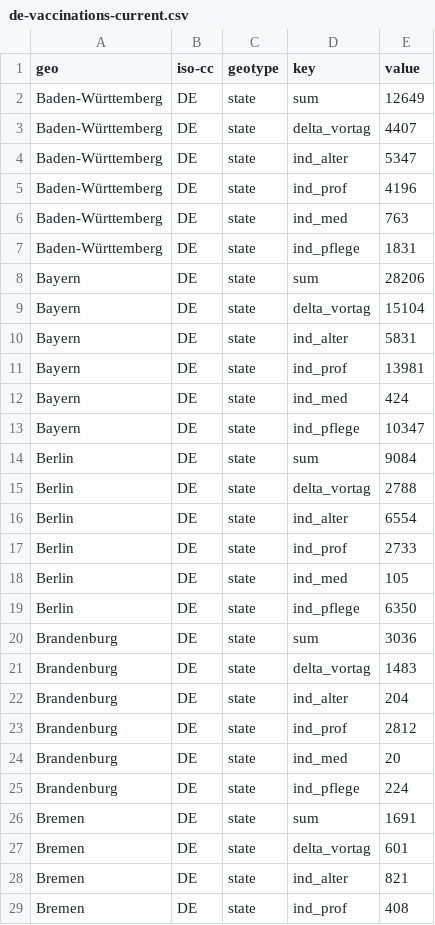
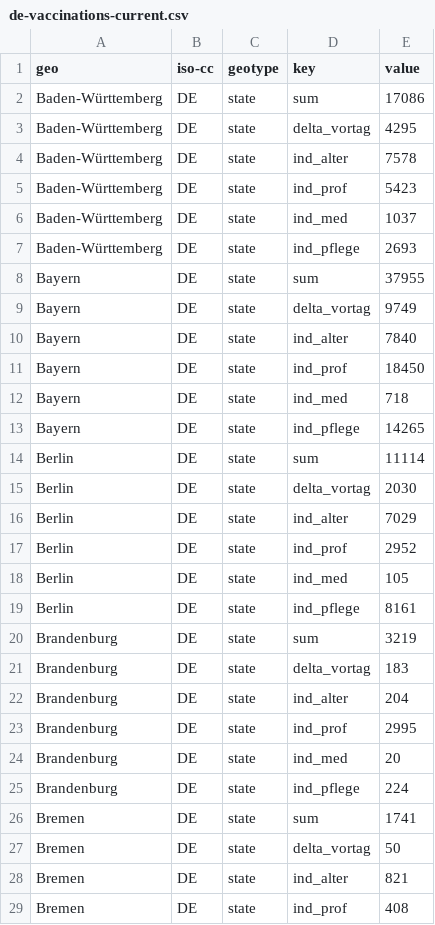
Before and after one commit to n0rdlicht/rki-vaccination-scraper, a CSV file: data/de-vaccinations-current.csv, drawn as a sheet; only a part is shown; the diff covers the shown part only.

```diff
--- a/data/de-vaccinations-current.csv
+++ b/data/de-vaccinations-current.csv
@@ -1,28 +1,28 @@
 geo,iso-cc,geotype,key,value
-Baden-Württemberg,DE,state,sum,12649
-Baden-Württemberg,DE,state,delta_vortag,4407
-Baden-Württemberg,DE,state,ind_alter,5347
-Baden-Württemberg,DE,state,ind_prof,4196
-Baden-Württemberg,DE,state,ind_med,763
-Baden-Württemberg,DE,state,ind_pflege,1831
-Bayern,DE,state,sum,28206
-Bayern,DE,state,delta_vortag,15104
-Bayern,DE,state,ind_alter,5831
-Bayern,DE,state,ind_prof,13981
-Bayern,DE,state,ind_med,424
-Bayern,DE,state,ind_pflege,10347
-Berlin,DE,state,sum,9084
-Berlin,DE,state,delta_vortag,2788
-Berlin,DE,state,ind_alter,6554
-Berlin,DE,state,ind_prof,2733
+Baden-Württemberg,DE,state,sum,17086
+Baden-Württemberg,DE,state,delta_vortag,4295
+Baden-Württemberg,DE,state,ind_alter,7578
+Baden-Württemberg,DE,state,ind_prof,5423
+Baden-Württemberg,DE,state,ind_med,1037
+Baden-Württemberg,DE,state,ind_pflege,2693
+Bayern,DE,state,sum,37955
+Bayern,DE,state,delta_vortag,9749
+Bayern,DE,state,ind_alter,7840
+Bayern,DE,state,ind_prof,18450
+Bayern,DE,state,ind_med,718
+Bayern,DE,state,ind_pflege,14265
+Berlin,DE,state,sum,11114
+Berlin,DE,state,delta_vortag,2030
+Berlin,DE,state,ind_alter,7029
+Berlin,DE,state,ind_prof,2952
 Berlin,DE,state,ind_med,105
-Berlin,DE,state,ind_pflege,6350
-Brandenburg,DE,state,sum,3036
-Brandenburg,DE,state,delta_vortag,1483
+Berlin,DE,state,ind_pflege,8161
+Brandenburg,DE,state,sum,3219
+Brandenburg,DE,state,delta_vortag,183
 Brandenburg,DE,state,ind_alter,204
-Brandenburg,DE,state,ind_prof,2812
+Brandenburg,DE,state,ind_prof,2995
 Brandenburg,DE,state,ind_med,20
 Brandenburg,DE,state,ind_pflege,224
-Bremen,DE,state,sum,1691
-Bremen,DE,state,delta_vortag,601
+Bremen,DE,state,sum,1741
+Bremen,DE,state,delta_vortag,50
 Bremen,DE,state,ind_alter,821
```
Also changed, not shown: 63 edited cells elsewhere in this file, data/de-vaccinations.csv, 1 other file.
